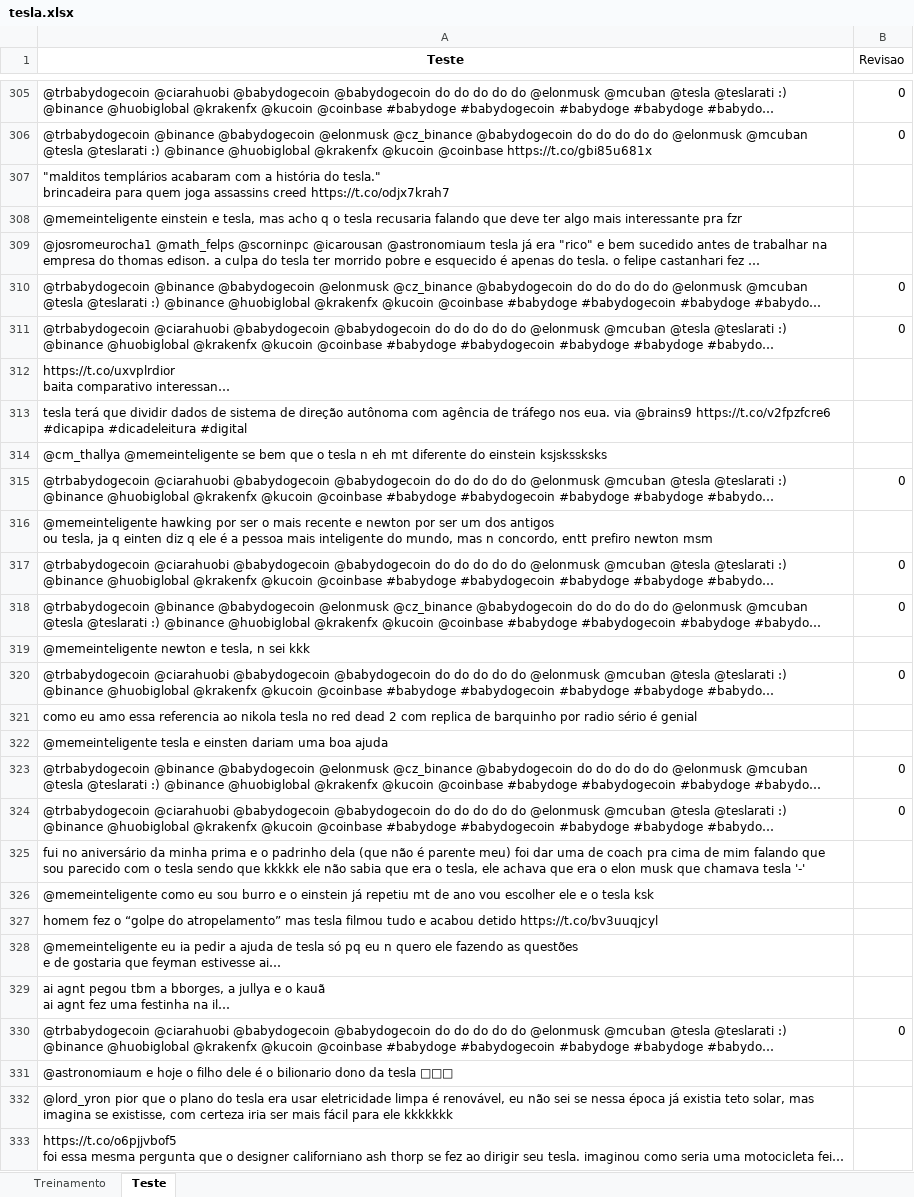
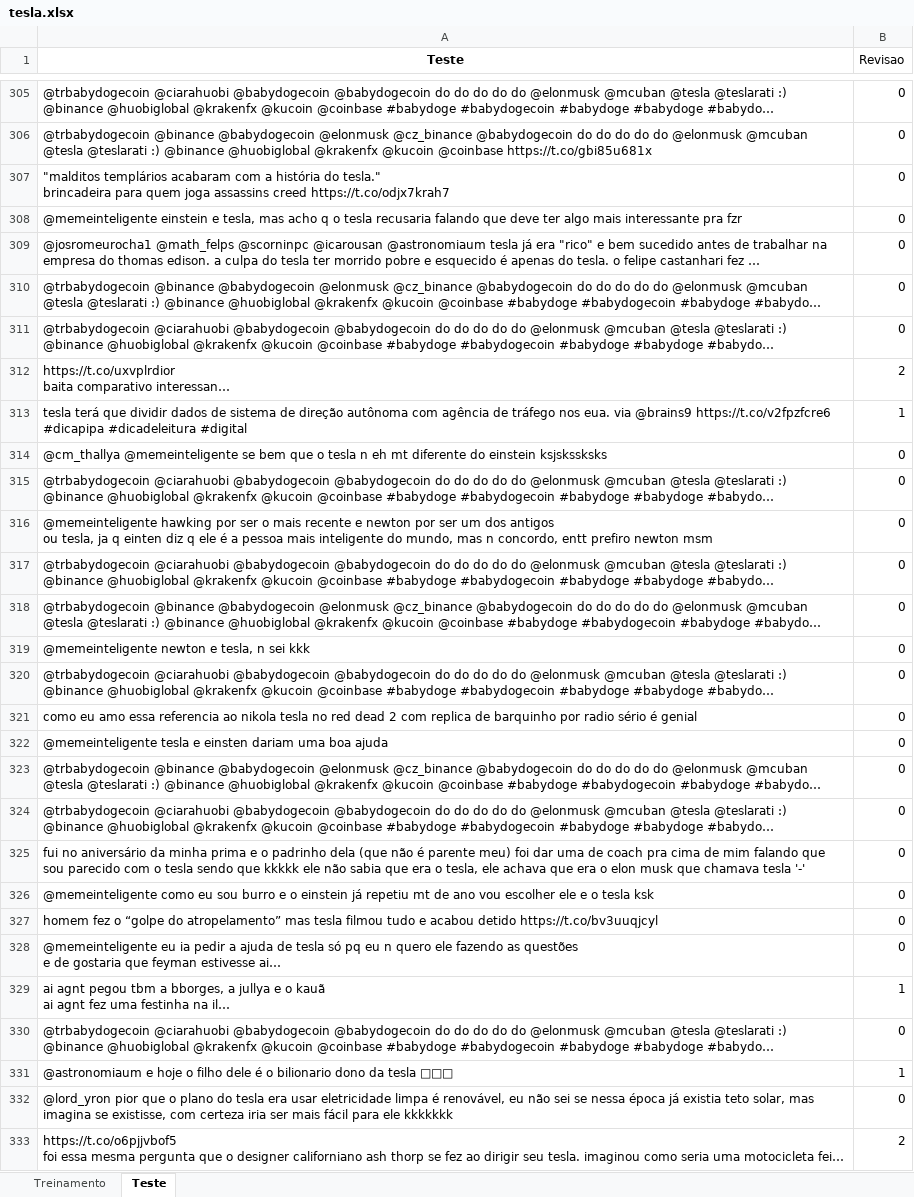
Before and after one commit to CarreraAlberto/Projeto1_CDados, an Excel workbook: tesla.xlsx, sheet Teste, drawn as a sheet; only a part is shown, gaps mark what is left out; long unchanged cells end in …; values as stored, in another font and other column widths than the file's, no borders; the diff covers the shown part only; the diff names each change by its address in the sheet, - before the commit and + after, or states it on an @@ line.

Commit message:
avaliei todos que faltavam. Temos agoras os 1000

```diff
--- a/tesla.xlsx (sheet Teste)
+++ b/tesla.xlsx (sheet Teste)
-B307:B309 (Revisao): (empty)
+B307:B309 (Revisao): 0
-B312 (Revisao): (empty)
+B312 (Revisao): 2
-B313 (Revisao): (empty)
+B313 (Revisao): 1
-B314 (Revisao): (empty)
+B314 (Revisao): 0
-B316 (Revisao): (empty)
+B316 (Revisao): 0
-B319 (Revisao): (empty)
+B319 (Revisao): 0
-B321:B322 (Revisao): (empty)
+B321:B322 (Revisao): 0
-B325:B328 (Revisao): (empty)
+B325:B328 (Revisao): 0
-B329 (Revisao): (empty)
+B329 (Revisao): 1
-B331 (Revisao): (empty)
+B331 (Revisao): 1
-B332 (Revisao): (empty)
+B332 (Revisao): 0
-B333 (Revisao): (empty)
+B333 (Revisao): 2
```
Also changed, not shown: 133 edited cells elsewhere in this sheet.
